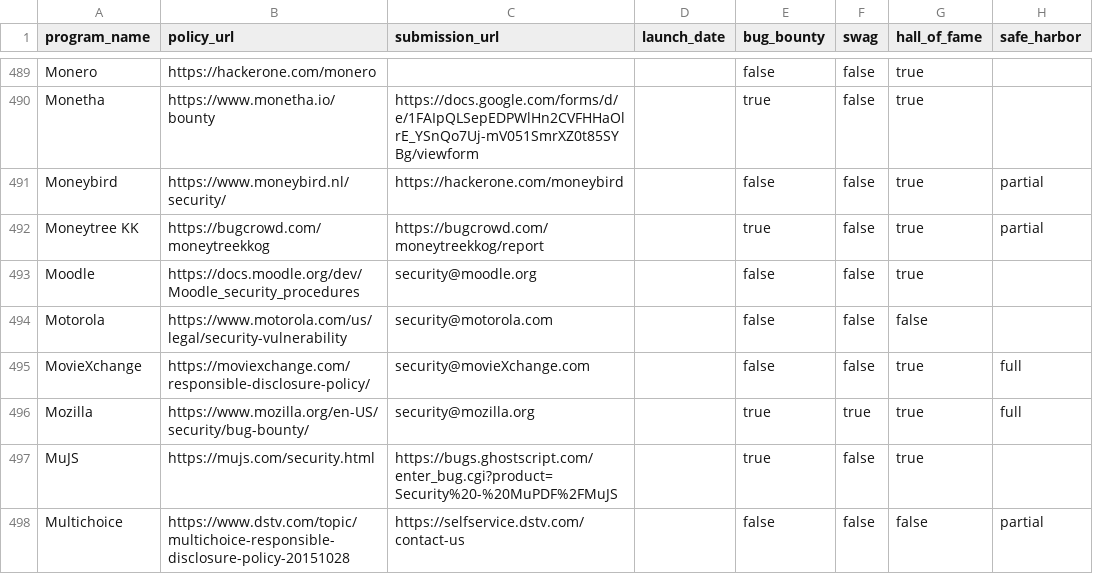
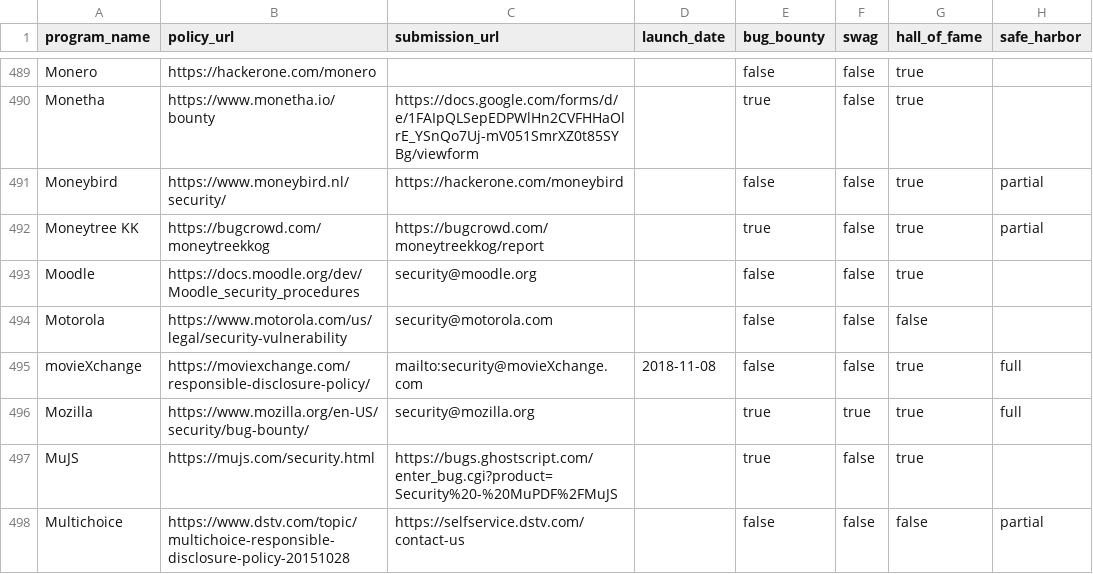
Before and after one commit to disclose/diodb, a CSV file: program-list/program-list.csv, drawn as a sheet; only a part is shown, gaps mark what is left out.

Commit message:
Update movieXchange entry
Corrected the casing of the name, added launch date and formatted url correctly

```diff
--- a/program-list/program-list.csv
+++ b/program-list/program-list.csv
@@ -494,3 +494,3 @@
 "Motorola","https://www.motorola.com/us/legal/security-vulnerability","security@motorola.com","",false,false,false,""
-"MovieXchange","https://moviexchange.com/responsible-disclosure-policy/","security@movieXchange.com","",false,false,true,"full"
+"movieXchange","https://moviexchange.com/responsible-disclosure-policy/","mailto:security@movieXchange.com","2018-11-08",false,false,true,"full"
 "Mozilla","https://www.mozilla.org/en-US/security/bug-bounty/","security@mozilla.org","",true,true,true,"full"
```
Also changed, not shown: 1 other file.
